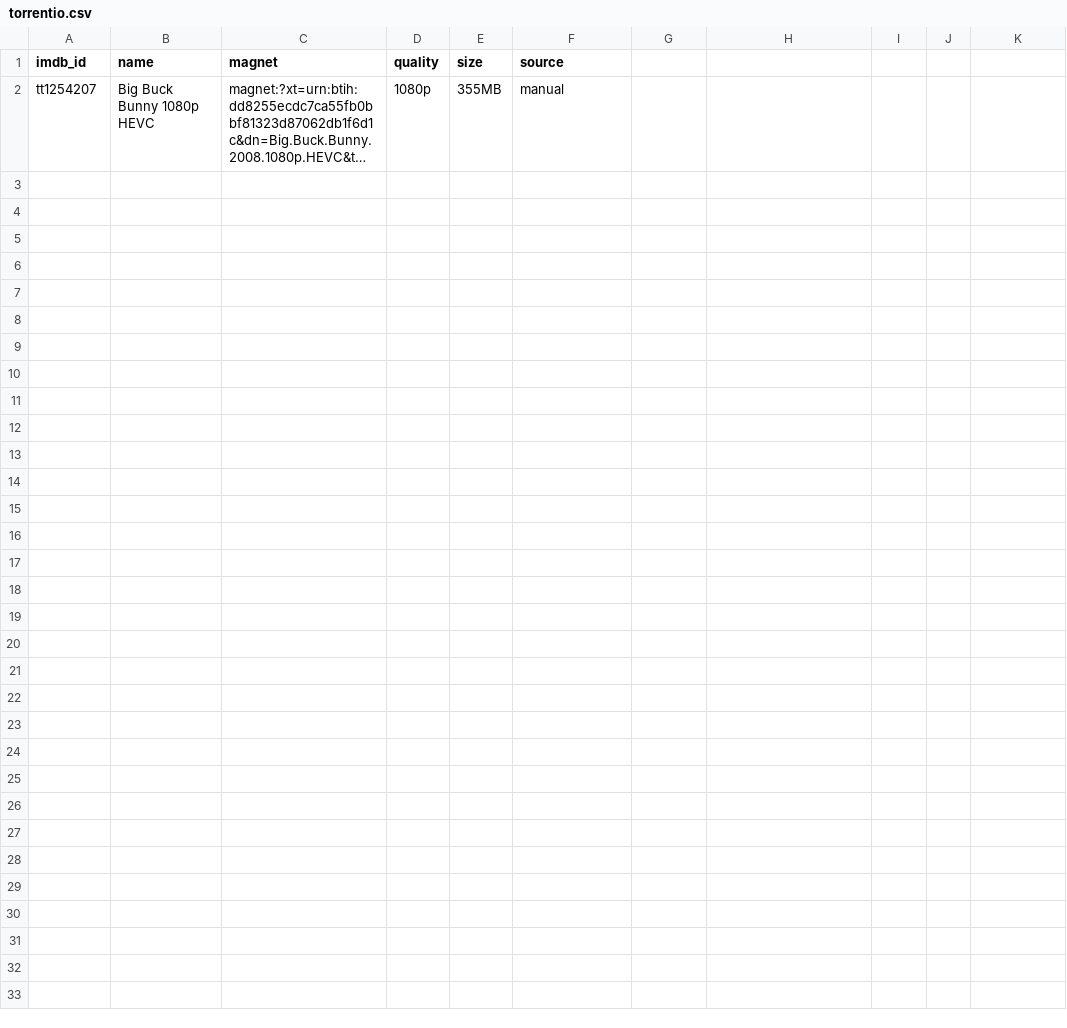
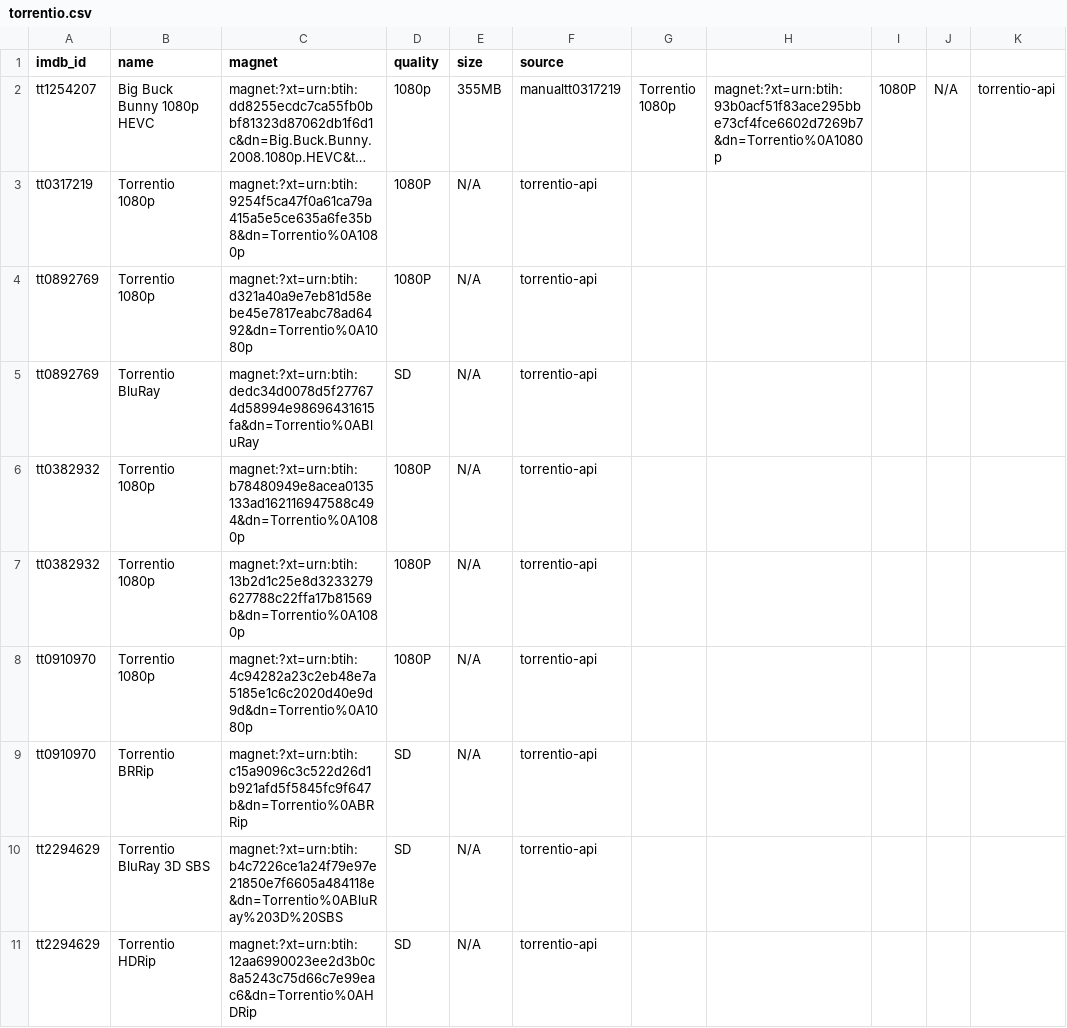
Before and after one commit to tst4ckr/bun-postgresql-streamio-magnet, a CSV file: data/torrentio.csv, drawn as a sheet; long unchanged cells end in …; ↵ is a line break in a cell; the diff names each change by its address in the sheet, - before the commit and + after, or states it on an @@ line.

```diff
--- a/data/torrentio.csv
+++ b/data/torrentio.csv
-F2 (source): manual
+F2 (source): manualtt0317219
-G2: (empty)
+G2: Torrentio ↵ 1080p
-H2: (empty)
+H2: magnet:?xt=urn:btih:93b0acf51f83ace295bbe73cf4fce6602d7269b7&dn=Torrentio%0A1080p
-I2: (empty)
+I2: 1080P
-J2: (empty)
+J2: N/A
-K2: (empty)
+K2: torrentio-api
+row 3: tt0317219 | Torrentio ↵ 1080p | magnet:?xt=urn:btih:9254f5ca47f0a61ca79a415a5e5ce635a6fe35b8&dn=Torrentio%0A1080p | 1080P | N/A | torrentio-api
+row 4: tt0892769 | Torrentio ↵ 1080p | magnet:?xt=urn:btih:d321a40a9e7eb81d58ebe45e7817eabc78ad6492&dn=Torrentio%0A1080p | 1080P | N/A | torrentio-api
+row 5: tt0892769 | Torrentio ↵ BluRay | magnet:?xt=urn:btih:dedc34d0078d5f277674d58994e98696431615fa&dn=Torrentio%0ABluRay | SD | N/A | torrentio-api
+row 6: tt0382932 | Torrentio ↵ 1080p | magnet:?xt=urn:btih:b78480949e8acea0135133ad162116947588c494&dn=Torrentio%0A1080p | 1080P | N/A | torrentio-api
+row 7: tt0382932 | Torrentio ↵ 1080p | magnet:?xt=urn:btih:13b2d1c25e8d3233279627788c22ffa17b81569b&dn=Torrentio%0A1080p | 1080P | N/A | torrentio-api
+row 8: tt0910970 | Torrentio ↵ 1080p | magnet:?xt=urn:btih:4c94282a23c2eb48e7a5185e1c6c2020d40e9d9d&dn=Torrentio%0A1080p | 1080P | N/A | torrentio-api
+row 9: tt0910970 | Torrentio ↵ BRRip | magnet:?xt=urn:btih:c15a9096c3c522d26d1b921afd5f5845fc9f647b&dn=Torrentio%0ABRRip | SD | N/A | torrentio-api
+row 10: tt2294629 | Torrentio ↵ BluRay 3D SBS | magnet:?xt=urn:btih:b4c7226ce1a24f79e97e21850e7f6605a484118e&dn=Torrentio%0ABluRay%203D%20SBS | SD | N/A | torrentio-api
+row 11: tt2294629 | Torrentio ↵ HDRip | magnet:?xt=urn:btih:12aa6990023ee2d3b0c8a5243c75d66c7e99eac6&dn=Torrentio%0AHDRip | SD | N/A | torrentio-api
```
Also changed, not shown: 3 other files.
